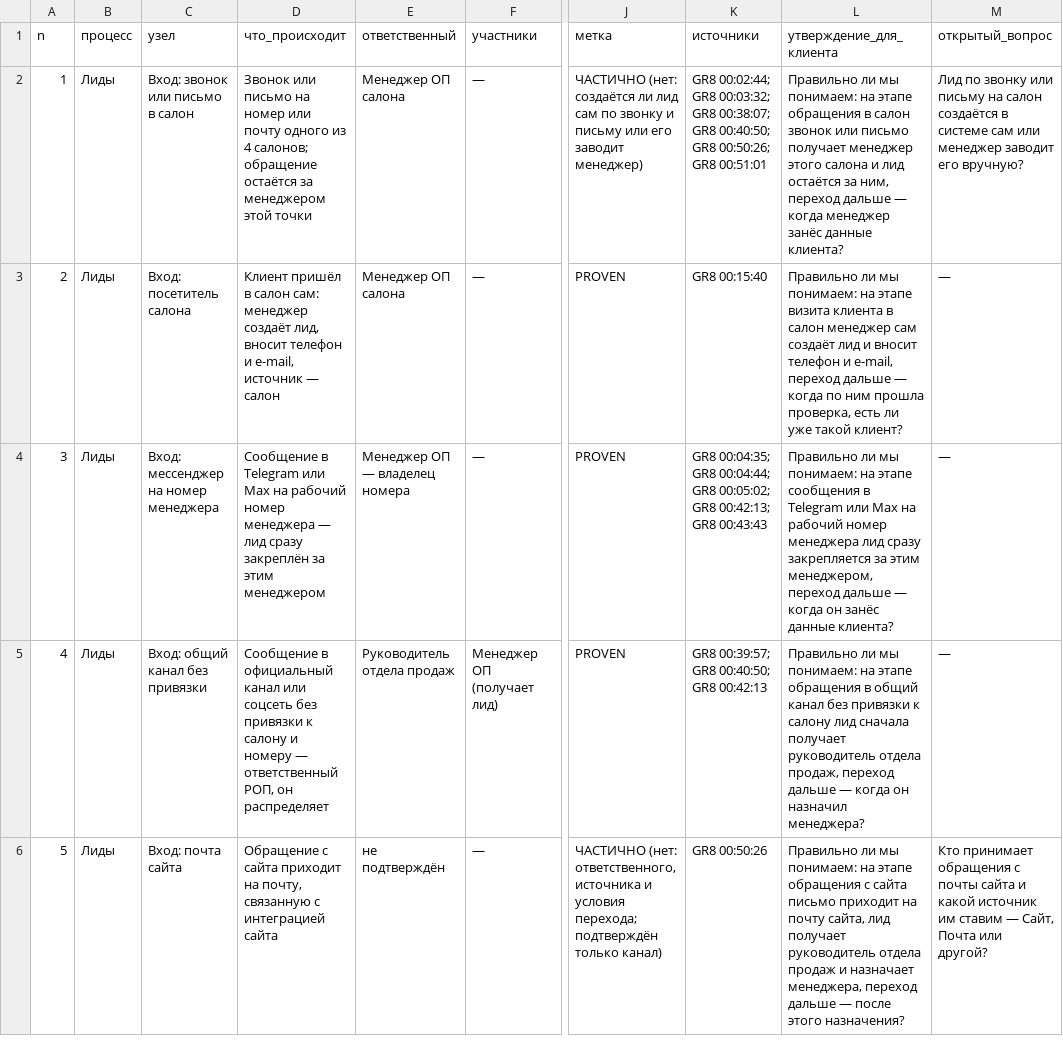
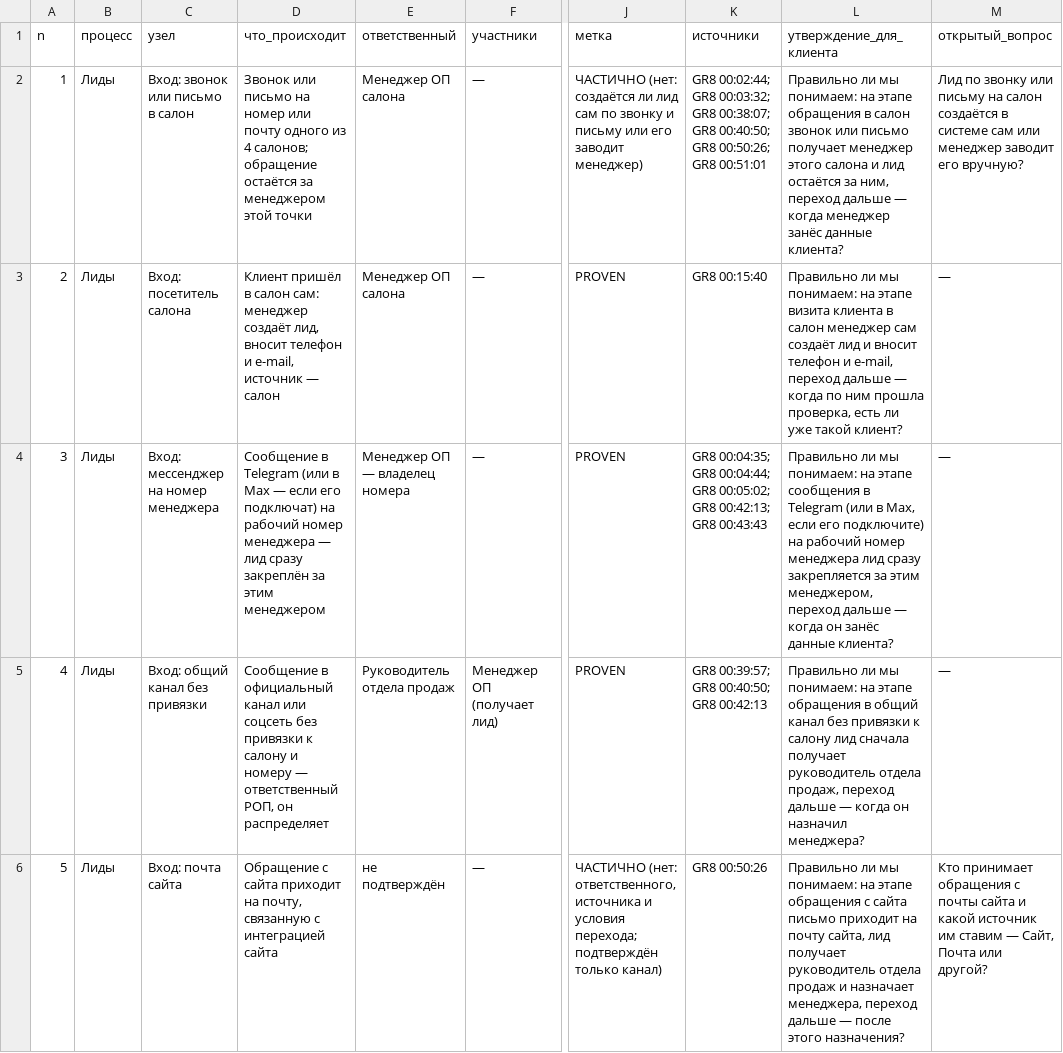
Before and after one commit to arwoxbx24/eurosteklo, a TSV file: docs/meetings/2026-10-04-dialog/baza/K2-uzly.tsv, drawn as a sheet; only a part is shown, gaps mark what is left out; the diff covers the shown part only; the diff names each change by its address in the sheet, - before the commit and + after, or states it on an @@ line.

```diff
--- a/docs/meetings/2026-10-04-dialog/baza/K2-uzly.tsv
+++ b/docs/meetings/2026-10-04-dialog/baza/K2-uzly.tsv
-D4 (что_происходит): …в Telegram или Max на рабочий…
+D4 (что_происходит): …в Telegram (или в Max — если его подключат) на рабочий…
-L4 (утверждение_для_клиента): …в Telegram или Max на рабочий…
+L4 (утверждение_для_клиента): …в Telegram (или в Max, если его подключите) на рабочий…
```
Also changed, not shown: 2 edited cells elsewhere in this file, docs/meetings/2026-10-04-dialog/baza/D1-glossariy.tsv, docs/meetings/2026-10-04-dialog/baza/D2-roli.tsv, 8 other files.
